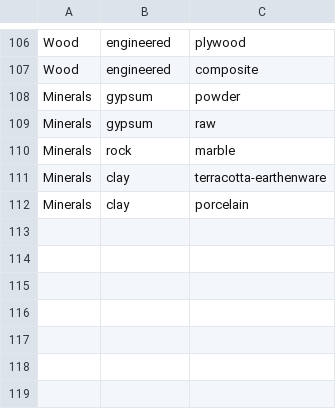
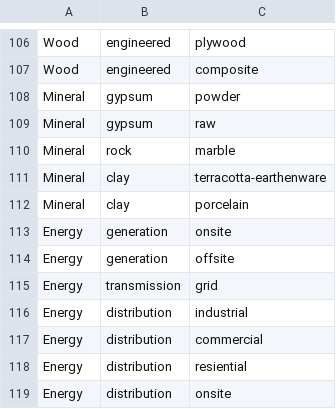
Before and after one commit to USEPA/materialflowlist, a CSV file: materialflowlist/input/Contexts.csv, drawn as a sheet; only a part is shown, gaps mark what is left out.

Commit message:
updated to correct exlucsion of other petroluem products and mineral flows

```diff
--- a/materialflowlist/input/Contexts.csv
+++ b/materialflowlist/input/Contexts.csv
@@ -107,6 +107,13 @@ Wood,engineered,plywood
 Wood,engineered,composite
-Minerals,gypsum,powder
-Minerals,gypsum,raw
-Minerals,rock,marble
-Minerals,clay,terracotta-earthenware
-Minerals,clay,porcelain
+Mineral,gypsum,powder
+Mineral,gypsum,raw
+Mineral,rock,marble
+Mineral,clay,terracotta-earthenware
+Mineral,clay,porcelain
+Energy,generation,onsite
+Energy,generation,offsite
+Energy,transmission,grid
+Energy,distribution,industrial
+Energy,distribution,commercial
+Energy,distribution,resiential
+Energy,distribution,onsite
```
Also changed, not shown: materialflowlist/input/FlowableUnits.csv, 3 other files.
